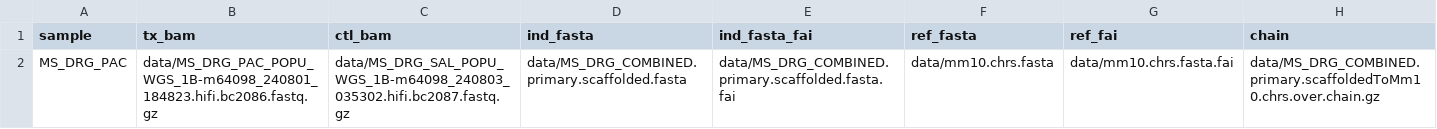
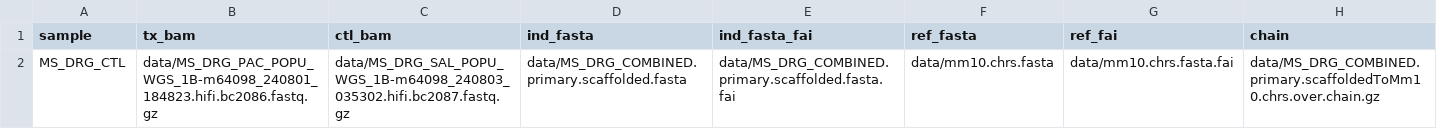
Before and after one commit to rlinder02/rl-hifivariantcaller, a CSV file: assets/samplesheet.csv, drawn as a sheet.

Commit message:
Switched control and treatment

```diff
--- a/assets/samplesheet.csv
+++ b/assets/samplesheet.csv
@@ -1,2 +1,2 @@
 sample,tx_bam,ctl_bam,ind_fasta,ind_fasta_fai,ref_fasta,ref_fai,chain
-MS_DRG_PAC,data/MS_DRG_PAC_POPU_WGS_1B-m64098_240801_184823.hifi.bc2086.fastq.gz,data/MS_DRG_SAL_POPU_WGS_1B-m64098_240803_035302.hifi.bc2087.fastq.gz,data/MS_DRG_COMBINED.primary.scaffolded.fasta,data/MS_DRG_COMBINED.primary.scaffolded.fasta.fai,data/mm10.chrs.fasta,data/mm10.chrs.fasta.fai,data/MS_DRG_COMBINED.primary.scaffoldedToMm10.chrs.over.chain.gz
+MS_DRG_CTL,data/MS_DRG_PAC_POPU_WGS_1B-m64098_240801_184823.hifi.bc2086.fastq.gz,data/MS_DRG_SAL_POPU_WGS_1B-m64098_240803_035302.hifi.bc2087.fastq.gz,data/MS_DRG_COMBINED.primary.scaffolded.fasta,data/MS_DRG_COMBINED.primary.scaffolded.fasta.fai,data/mm10.chrs.fasta,data/mm10.chrs.fasta.fai,data/MS_DRG_COMBINED.primary.scaffoldedToMm10.chrs.over.chain.gz
```
